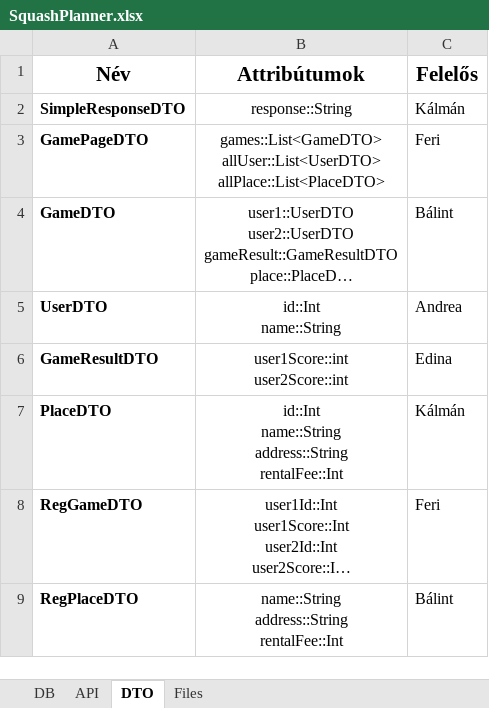
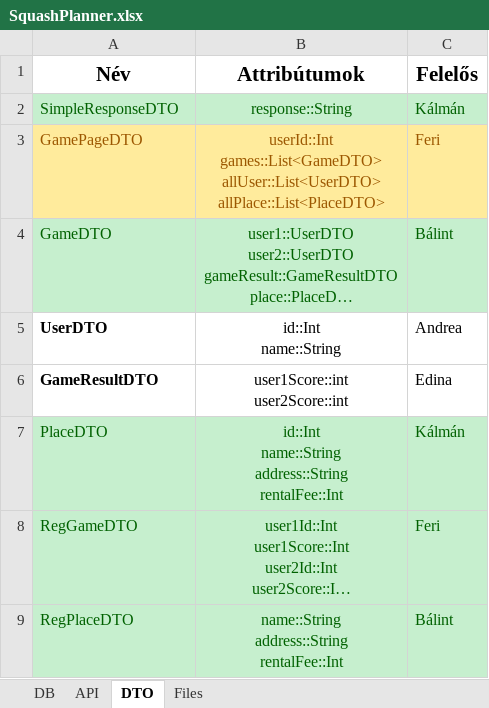
Before and after one commit to ProgramozzTeIs/jft8_squash, an Excel workbook: SquashPlanner.xlsx, sheet DTO, drawn as a sheet; long unchanged cells end in …; values as stored, in another font and other column widths than the file's, no borders; ↵ is a line break in a cell; the diff names each change by its address in the sheet, - before the commit and + after, or states it on an @@ line.

```diff
--- a/SquashPlanner.xlsx (sheet DTO)
+++ b/SquashPlanner.xlsx (sheet DTO)
@@ A2:C2 fill: none → #C6EFCE, text colour: black → #006100 @@
-A2:A4 bold: on
+A2:A4 bold: off
@@ A3:C3 fill: none → #FFEB9C, text colour: black → #9C5700 @@
-B3 (Attribútumok): games::List<GameDTO> ↵ allUser::List<UserDTO>…
+B3 (Attribútumok): userId::Int ↵ games::List<GameDTO> ↵ allUser::List<UserDTO>…
@@ A4:C4 fill: none → #C6EFCE, text colour: black → #006100 @@
@@ A7:C9 fill: none → #C6EFCE, text colour: black → #006100 @@
-A7:A9 bold: on
+A7:A9 bold: off
```
Also changed, not shown: sheet Files, 4 other files.
